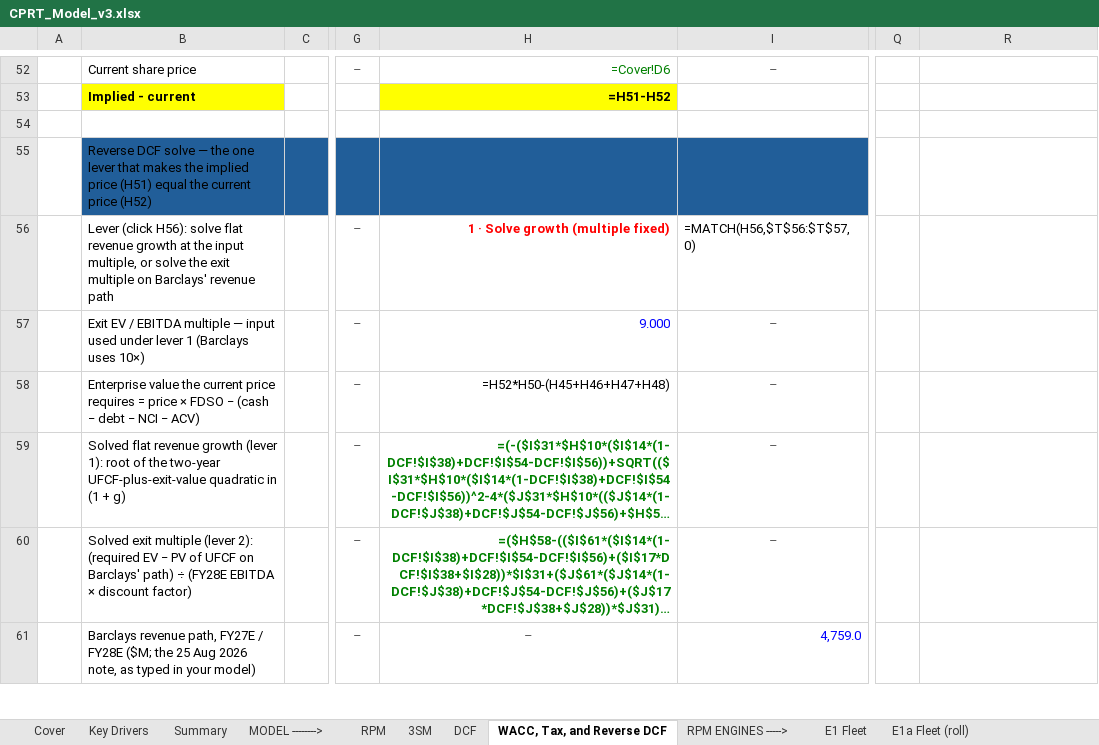
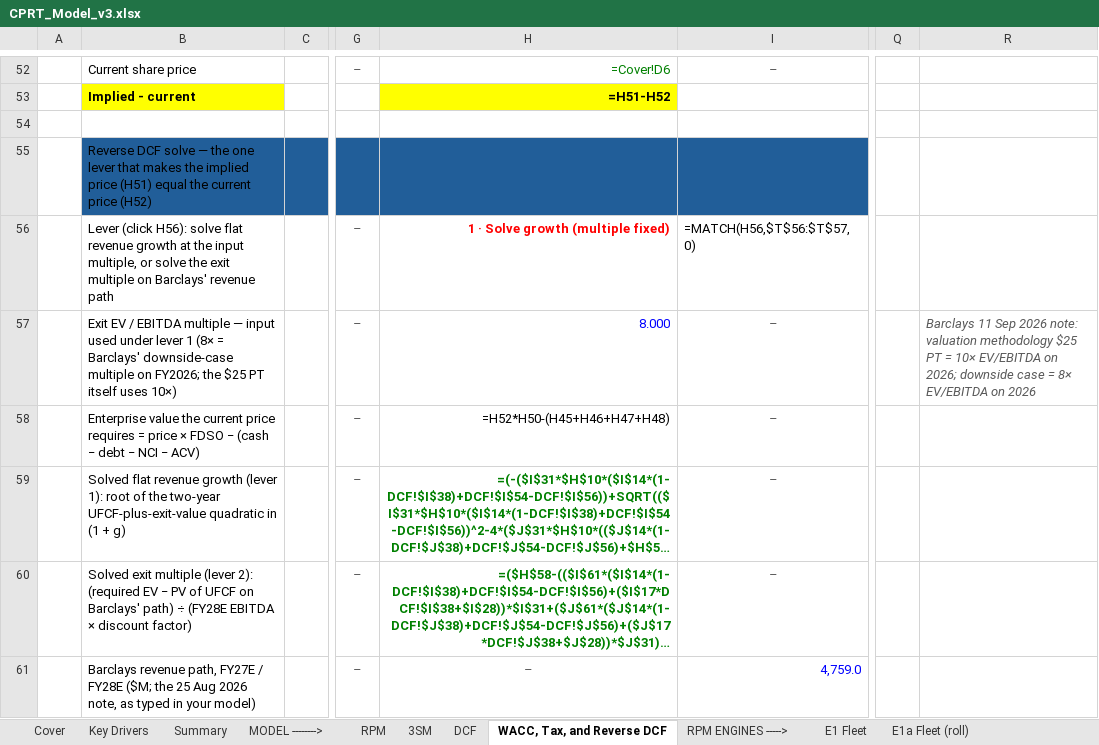
Before and after one commit to potpotman123/cprt-research, an Excel workbook: model/CPRT_Model_v3.xlsx, sheet WACC, Tax, and Reverse DCF, drawn as a sheet; only a part is shown, gaps mark what is left out; long unchanged cells end in …; values as stored, in another font and other column widths than the file's, no borders; formulas without a stored value are shown as written; the diff names each change by its address in the sheet, - before the commit and + after, or states it on an @@ line.

```diff
--- a/model/CPRT_Model_v3.xlsx (sheet WACC, Tax, and Reverse DCF)
+++ b/model/CPRT_Model_v3.xlsx (sheet WACC, Tax, and Reverse DCF)
-B57: …lever 1 (Barclays uses 10×)
+B57: …lever 1 (8× = Barclays' downside-case multiple on FY2026; the $25 PT itself uses 10×)
-H57: 9.000
+H57: 8.000
-R57: (empty)
+R57: Barclays 11 Sep 2026 note: valuation methodology $25 PT = 10× EV/EBITDA on 2026; downside case = 8× EV/EBITDA on 2026
```
Also changed, not shown: sheet Summary.
